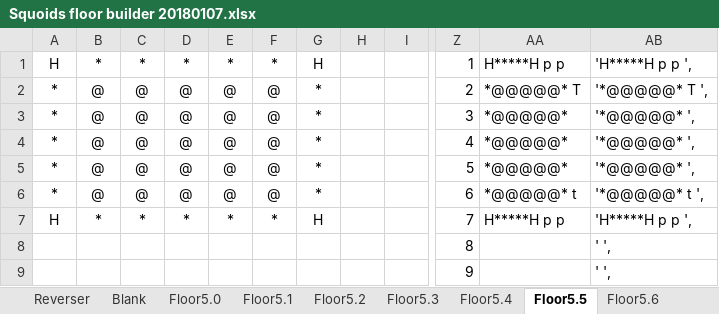
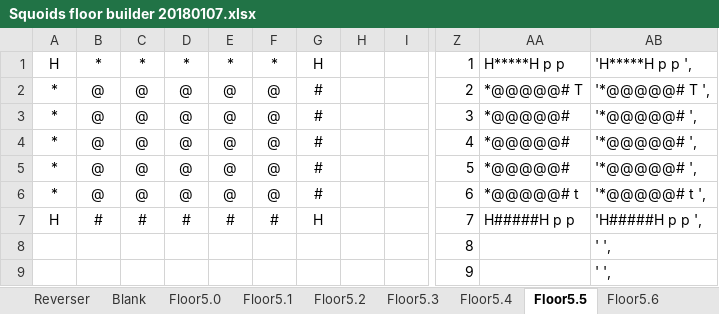
Before and after one commit to kwoolter/Nimrod, an Excel workbook: model/Squoids_data/Squoids floor builder 20180107.xlsx, sheet Floor5.5, drawn as a sheet; only a part is shown, gaps mark what is left out; values as stored, in another font and other column widths than the file's, no borders; conditional formats not drawn; the diff names each change by its address in the sheet, - before the commit and + after, or states it on an @@ line.

```diff
--- a/model/Squoids_data/Squoids floor builder 20180107.xlsx (sheet Floor5.5)
+++ b/model/Squoids_data/Squoids floor builder 20180107.xlsx (sheet Floor5.5)
-G2:G6: *
+G2:G6: #
-AA2: *@@@@@* T
+AA2: *@@@@@# T
-AB2: '*@@@@@* T ',
+AB2: '*@@@@@# T ',
-AA3:AA5: *@@@@@*
+AA3:AA5: *@@@@@#
-AB3:AB5: '*@@@@@* ',
+AB3:AB5: '*@@@@@# ',
-AA6: *@@@@@* t
+AA6: *@@@@@# t
-AB6: '*@@@@@* t ',
+AB6: '*@@@@@# t ',
-B7: *
+B7: #
-C7: *
+C7: #
-D7: *
+D7: #
-E7: *
+E7: #
-F7: *
+F7: #
-AA7: H*****H p p
+AA7: H#####H p p
-AB7: 'H*****H p p ',
+AB7: 'H#####H p p ',
```
Also changed, not shown: sheet Floor5.1, 11 other files.
